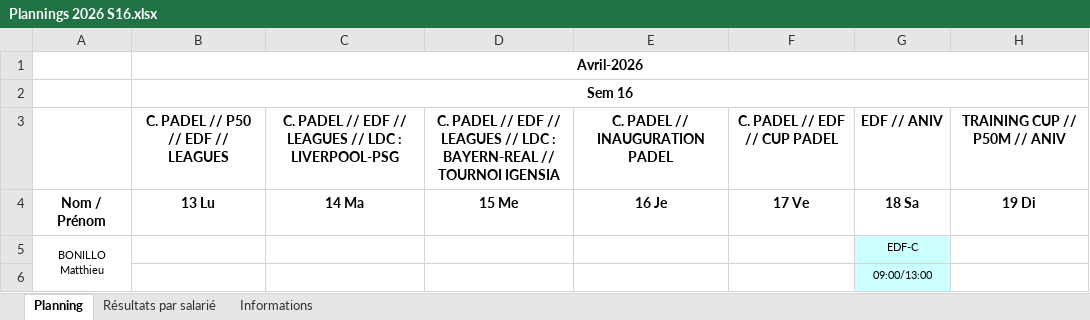
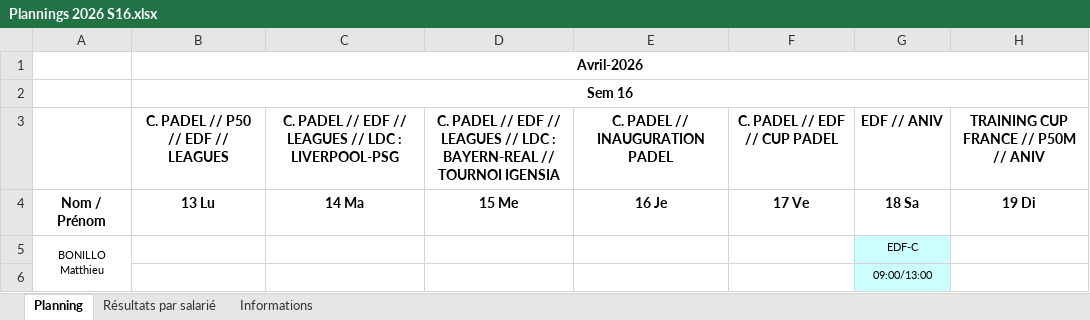
Before and after one commit to OhLaPey/planning-urbansoccer, an Excel workbook: Plannings 2026 S16.xlsx, sheet Planning, drawn as a sheet; only a part is shown; values as stored, in another font and other column widths than the file's, no borders; charts and pictures not drawn; the diff names each change by its address in the sheet, - before the commit and + after, or states it on an @@ line.

Commit message:
Sync planning SharePoint : S16

```diff
--- a/Plannings 2026 S16.xlsx (sheet Planning)
+++ b/Plannings 2026 S16.xlsx (sheet Planning)
-H3: TRAINING CUP // P50M // ANIV
+H3: TRAINING CUP FRANCE // P50M // ANIV
```
